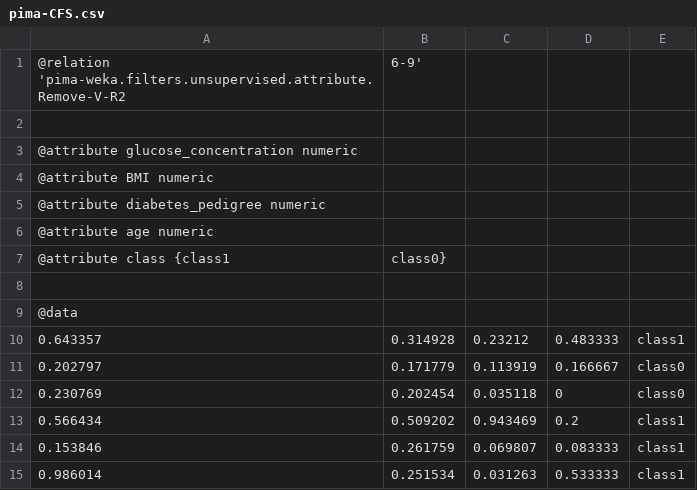
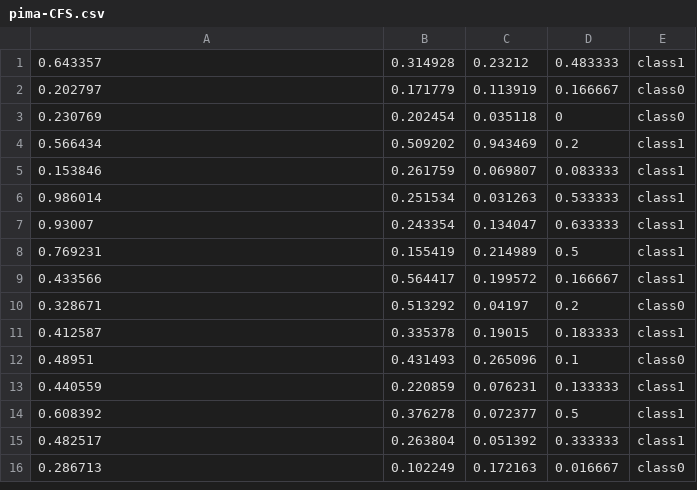
Before and after one commit to samturner/python-classifiers, a CSV file: 4. feature selection/pima-CFS.csv, drawn as a sheet; only a part is shown; the shorter side is filled out with more unchanged rows; the diff names each change by its address in the sheet, - before the commit and + after, or states it on an @@ line.

Commit message:
Added feature selection and results folders

```diff
--- a/4. feature selection/pima-CFS.csv
+++ b/4. feature selection/pima-CFS.csv
-row 1: @relation 'pima-weka.filters.unsupervised.attribute.Remove-V-R2 | 6-9'
-row 2: (empty)
-row 3: @attribute glucose_concentration numeric
-row 4: @attribute BMI numeric
-row 5: @attribute diabetes_pedigree numeric
-row 6: @attribute age numeric
-row 7: @attribute class {class1 | class0}
-row 8: (empty)
-row 9: @data
```
Also changed, not shown: 10 other files.
